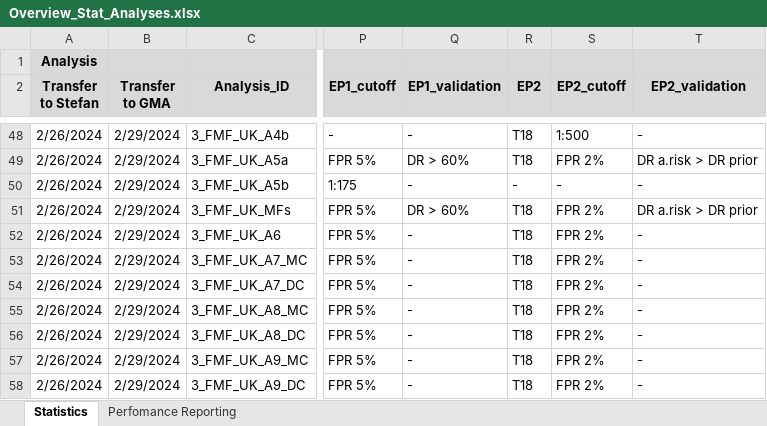
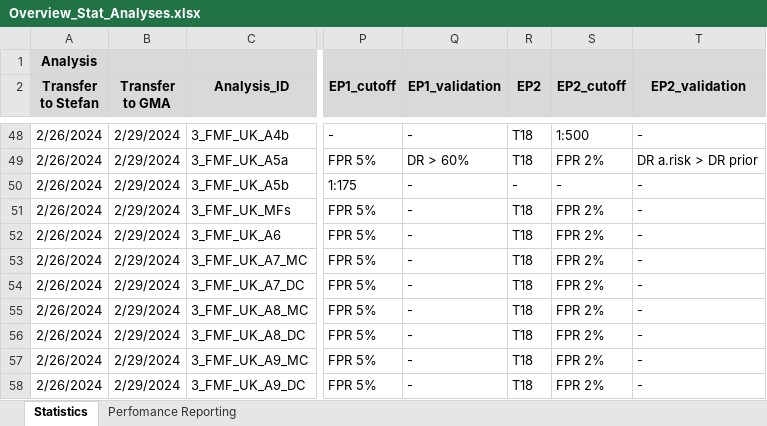
Before and after one commit to stefgehrig/fsp_validation, an Excel workbook: FSP_Exchange/data/Overview_Stat_Analyses.xlsx, sheet Statistics, drawn as a sheet; only a part is shown, gaps mark what is left out; values as stored, in another font and other column widths than the file's, no borders; conditional formats not drawn; the diff names each change by its address in the sheet, - before the commit and + after, or states it on an @@ line.

Commit message:
data update

```diff
--- a/FSP_Exchange/data/Overview_Stat_Analyses.xlsx (sheet Statistics)
+++ b/FSP_Exchange/data/Overview_Stat_Analyses.xlsx (sheet Statistics)
-Q51 (EP1_validation): DR > 60%
+Q51 (EP1_validation): -
-T51 (EP2_validation): DR a.risk > DR prior
+T51 (EP2_validation): -
```
